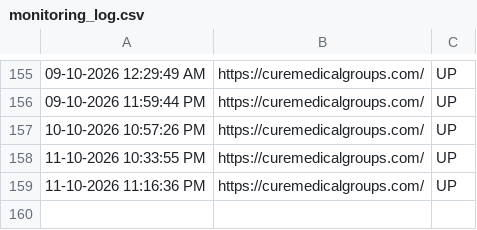
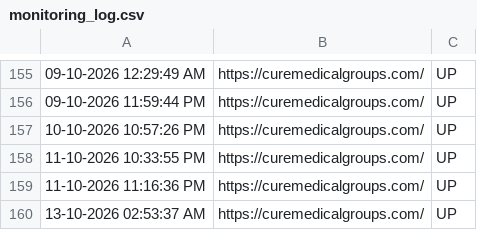
Before and after one commit to tejaswinib-ccs/curemedicalgroups.com_Monitoring, a CSV file: monitoring_log.csv, drawn as a sheet; only a part is shown, gaps mark what is left out; the diff names each change by its address in the sheet, - before the commit and + after, or states it on an @@ line.

```diff
--- a/monitoring_log.csv
+++ b/monitoring_log.csv
+row 160: 13-10-2026 02:53:37 AM | https://curemedicalgroups.com/ | UP
```
Also changed, not shown: 1 other file.
